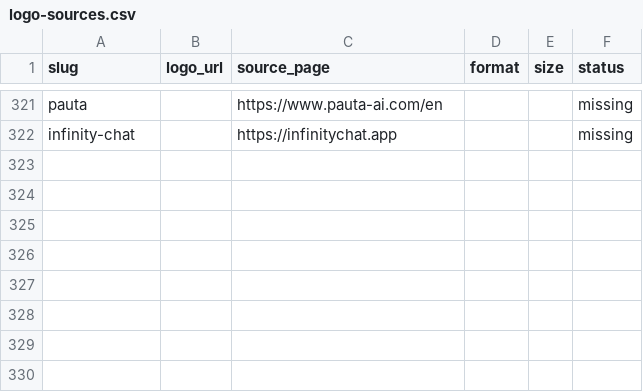
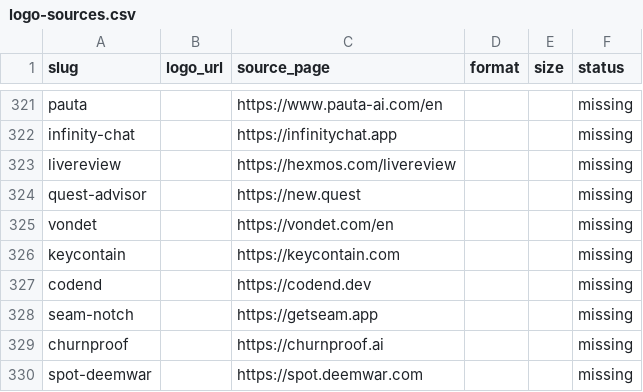
Before and after one commit to mputiyon1985/bestbotfor, a CSV file: src/data/logo-sources.csv, drawn as a sheet; only a part is shown, gaps mark what is left out; the diff names each change by its address in the sheet, - before the commit and + after, or states it on an @@ line.

```diff
--- a/src/data/logo-sources.csv
+++ b/src/data/logo-sources.csv
+row 323: livereview |  | https://hexmos.com/livereview |  |  | missing
+row 324: quest-advisor |  | https://new.quest |  |  | missing
+row 325: vondet |  | https://vondet.com/en |  |  | missing
+row 326: keycontain |  | https://keycontain.com |  |  | missing
+row 327: codend |  | https://codend.dev |  |  | missing
+row 328: seam-notch |  | https://getseam.app |  |  | missing
+row 329: churnproof |  | https://churnproof.ai |  |  | missing
+row 330: spot-deemwar |  | https://spot.deemwar.com |  |  | missing
```
Also changed, not shown: 12 other files.
